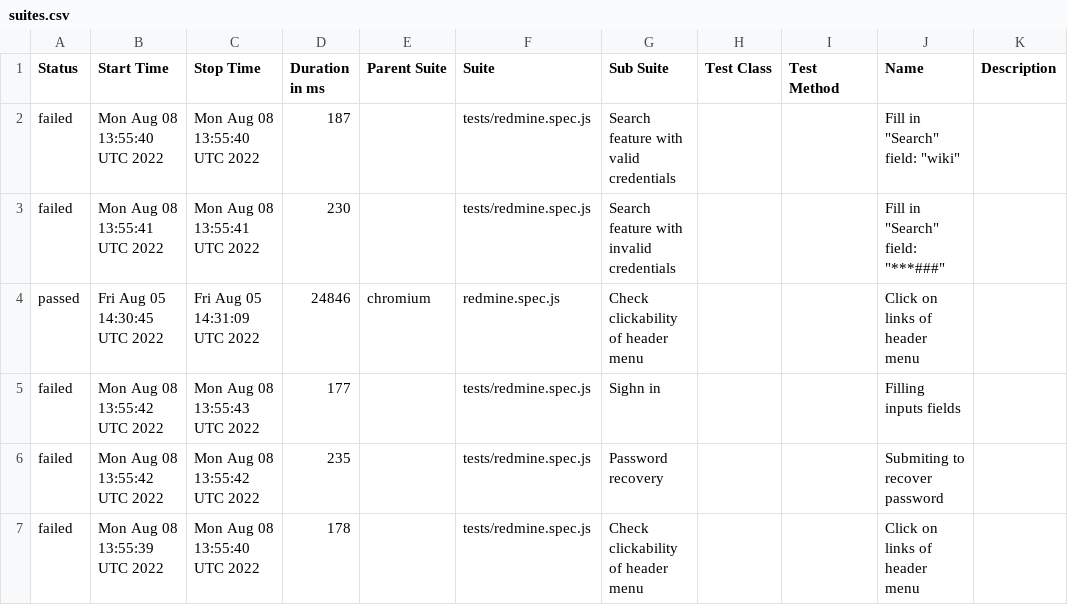
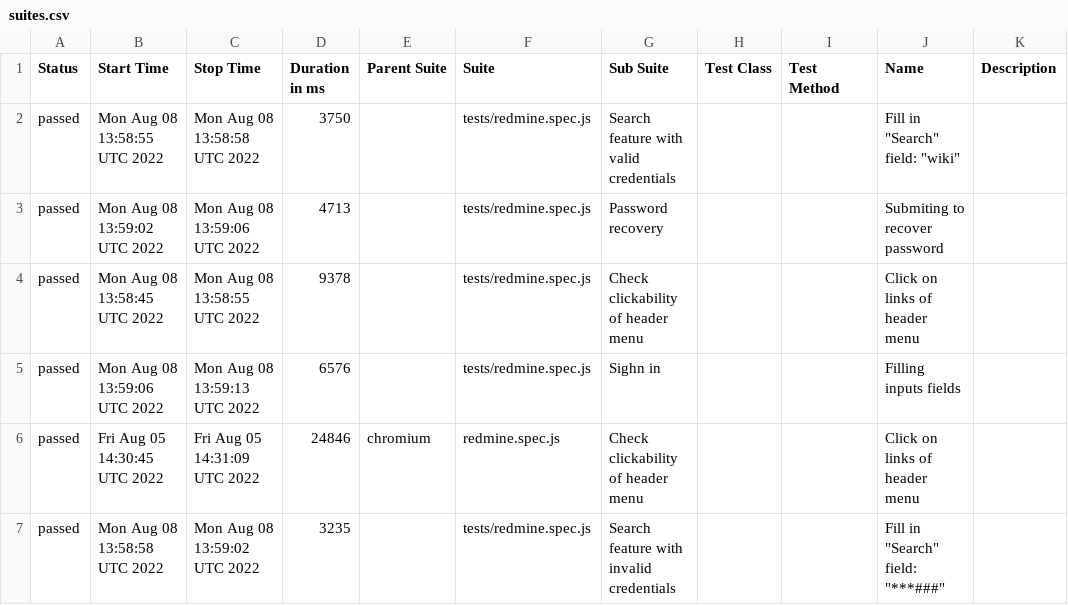
Before and after one commit to ValeriiMandryka/Playwrite, a CSV file: data/suites.csv, drawn as a sheet.

```diff
--- a/data/suites.csv
+++ b/data/suites.csv
@@ -1,7 +1,7 @@
 "Status","Start Time","Stop Time","Duration in ms","Parent Suite","Suite","Sub Suite","Test Class","Test Method","Name","Description"
-"failed","Mon Aug 08 13:55:40 UTC 2022","Mon Aug 08 13:55:40 UTC 2022","187","","tests/redmine.spec.js","Search feature with valid credentials  ","","","Fill in ""Search"" field: ""wiki""",""
-"failed","Mon Aug 08 13:55:41 UTC 2022","Mon Aug 08 13:55:41 UTC 2022","230","","tests/redmine.spec.js","Search feature with invalid credentials  ","","","Fill in ""Search"" field: ""***###""",""
+"passed","Mon Aug 08 13:58:55 UTC 2022","Mon Aug 08 13:58:58 UTC 2022","3750","","tests/redmine.spec.js","Search feature with valid credentials  ","","","Fill in ""Search"" field: ""wiki""",""
+"passed","Mon Aug 08 13:59:02 UTC 2022","Mon Aug 08 13:59:06 UTC 2022","4713","","tests/redmine.spec.js","Password recovery","","","Submiting to recover password",""
+"passed","Mon Aug 08 13:58:45 UTC 2022","Mon Aug 08 13:58:55 UTC 2022","9378","","tests/redmine.spec.js","Check clickability of header menu","","","Click  on links of header menu",""
+"passed","Mon Aug 08 13:59:06 UTC 2022","Mon Aug 08 13:59:13 UTC 2022","6576","","tests/redmine.spec.js","Sighn in","","","Filling   inputs fields",""
 "passed","Fri Aug 05 14:30:45 UTC 2022","Fri Aug 05 14:31:09 UTC 2022","24846","chromium","redmine.spec.js","Check clickability of header menu","","","Click  on links of header menu",""
-"failed","Mon Aug 08 13:55:42 UTC 2022","Mon Aug 08 13:55:43 UTC 2022","177","","tests/redmine.spec.js","Sighn in","","","Filling   inputs fields",""
-"failed","Mon Aug 08 13:55:42 UTC 2022","Mon Aug 08 13:55:42 UTC 2022","235","","tests/redmine.spec.js","Password recovery","","","Submiting to recover password",""
-"failed","Mon Aug 08 13:55:39 UTC 2022","Mon Aug 08 13:55:40 UTC 2022","178","","tests/redmine.spec.js","Check clickability of header menu","","","Click  on links of header menu",""
+"passed","Mon Aug 08 13:58:58 UTC 2022","Mon Aug 08 13:59:02 UTC 2022","3235","","tests/redmine.spec.js","Search feature with invalid credentials  ","","","Fill in ""Search"" field: ""***###""",""
```
Also changed, not shown: 34 other files.
